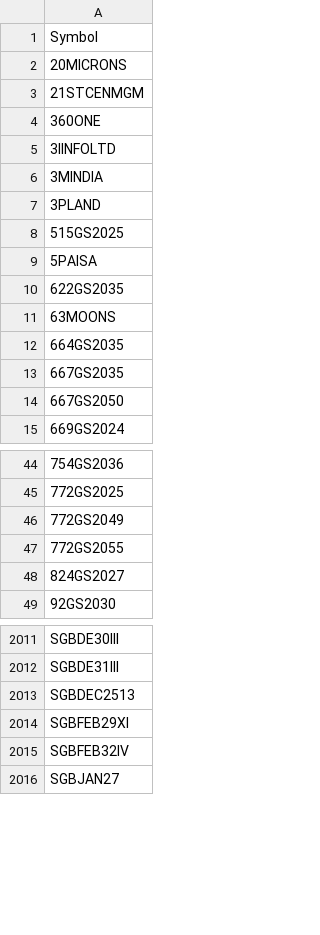
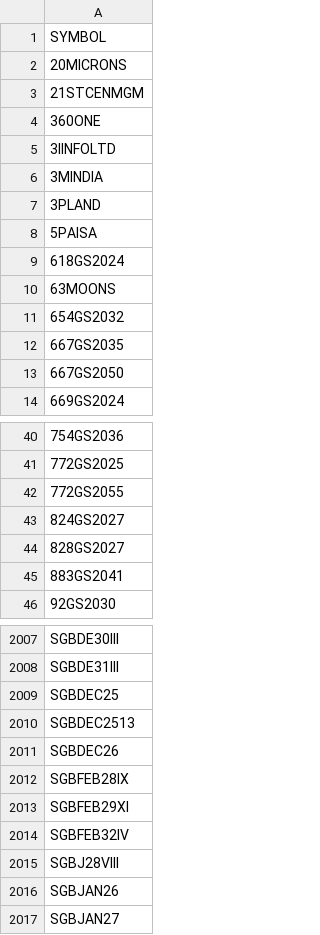
Before and after one commit to nikunjbaheti/NSE-Insider-Trading, a CSV file: Symbols.csv, drawn as a sheet; only a part is shown, gaps mark what is left out; the diff covers the shown part only.

```diff
--- a/Symbols.csv
+++ b/Symbols.csv
@@ -1,2 +1,2 @@
-Symbol
+SYMBOL
 20MICRONS
@@ -7,7 +7,6 @@ Symbol
 3PLAND
-515GS2025
 5PAISA
-622GS2035
+618GS2024
 63MOONS
-664GS2035
+654GS2032
 667GS2035
@@ -45,5 +41,6 @@ Symbol
 772GS2025
-772GS2049
 772GS2055
 824GS2027
+828GS2027
+883GS2041
 92GS2030
@@ -2012,5 +2008,10 @@ SGBDE30III
 SGBDE31III
+SGBDEC25
 SGBDEC2513
+SGBDEC26
+SGBFEB28IX
 SGBFEB29XI
 SGBFEB32IV
+SGBJ28VIII
+SGBJAN26
 SGBJAN27
```
Also changed, not shown: 19 added rows, 20 removed rows and 1 edited cell elsewhere in this file.
